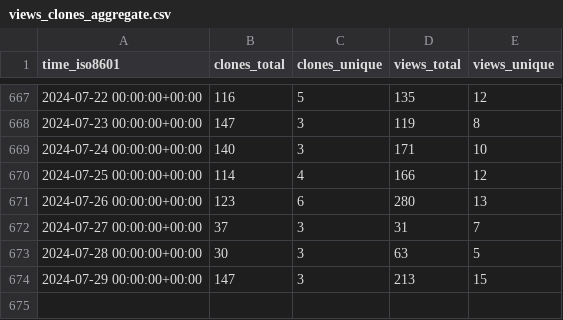
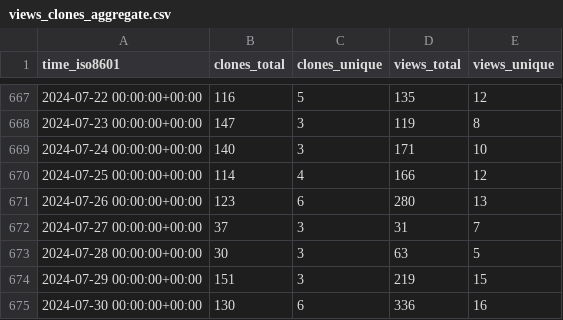
Before and after one commit to dylansdaniels/hnn_tracking_test, a CSV file: jonescompneurolab/hnn-core/ghrs-data/views_clones_aggregate.csv, drawn as a sheet; only a part is shown, gaps mark what is left out.

```diff
--- a/jonescompneurolab/hnn-core/ghrs-data/views_clones_aggregate.csv
+++ b/jonescompneurolab/hnn-core/ghrs-data/views_clones_aggregate.csv
@@ -673,2 +673,3 @@ time_iso8601,clones_total,clones_unique,views_total,views_unique
 2024-07-28 00:00:00+00:00,30,3,63,5
-2024-07-29 00:00:00+00:00,147,3,213,15
+2024-07-29 00:00:00+00:00,151,3,219,15
+2024-07-30 00:00:00+00:00,130,6,336,16
```
Also changed, not shown: 1 other file.
